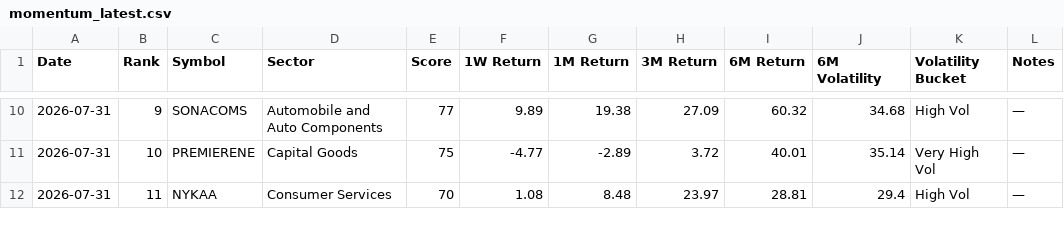
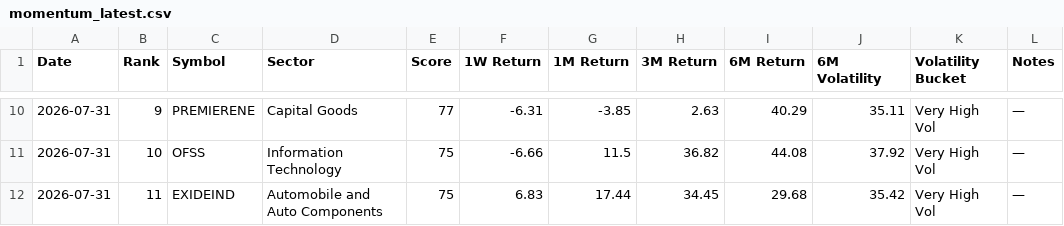
Before and after one commit to lightninbulls-stack/hanush-app, a CSV file: backend/data/momentum_latest.csv, drawn as a sheet; only a part is shown, gaps mark what is left out; the diff covers the shown part only.

```diff
--- a/backend/data/momentum_latest.csv
+++ b/backend/data/momentum_latest.csv
@@ -10,3 +10,3 @@ Date,Rank,Symbol,Sector,Score,1W Return,1M Return,3M Return,6M Return,6M Volatil
-2026-07-31,9,SONACOMS,Automobile and Auto Components,77,9.89,19.38,27.09,60.32,34.68,High Vol,—
-2026-07-31,10,PREMIERENE,Capital Goods,75,-4.77,-2.89,3.72,40.01,35.14,Very High Vol,—
-2026-07-31,11,NYKAA,Consumer Services,70,1.08,8.48,23.97,28.81,29.4,High Vol,—
+2026-07-31,9,PREMIERENE,Capital Goods,77,-6.31,-3.85,2.63,40.29,35.11,Very High Vol,—
+2026-07-31,10,OFSS,Information Technology,75,-6.66,11.5,36.82,44.08,37.92,Very High Vol,—
+2026-07-31,11,EXIDEIND,Automobile and Auto Components,75,6.83,17.44,34.45,29.68,35.42,Very High Vol,—
```
Also changed, not shown: 130 edited cells elsewhere in this file.
